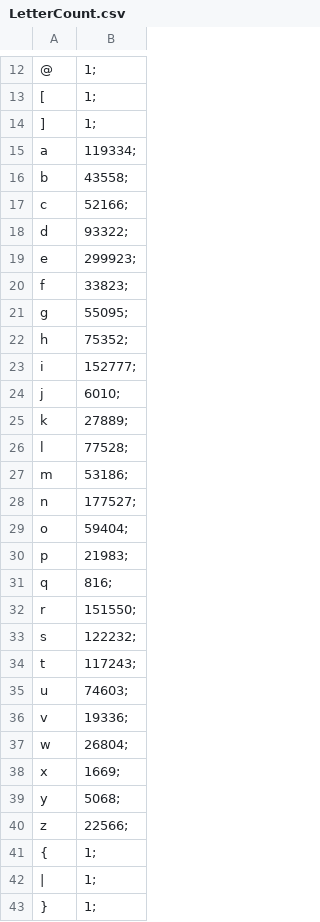
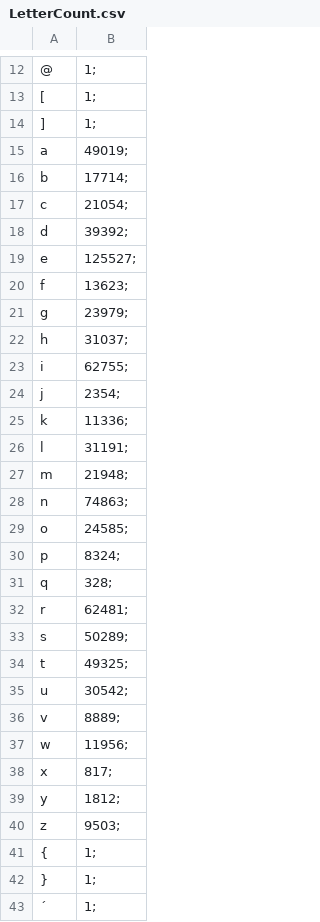
Before and after one commit to VA-2017/Language-Analyser, a CSV file: Language-Analyser/LetterCount.csv, drawn as a sheet; only a part is shown, gaps mark what is left out; the diff covers the shown part only; the diff names each change by its address in the sheet, - before the commit and + after, or states it on an @@ line.

```diff
--- a/Language-Analyser/LetterCount.csv
+++ b/Language-Analyser/LetterCount.csv
-B15: 119334;
+B15: 49019;
-B16: 43558;
+B16: 17714;
-B17: 52166;
+B17: 21054;
-B18: 93322;
+B18: 39392;
-B19: 299923;
+B19: 125527;
-B20: 33823;
+B20: 13623;
-B21: 55095;
+B21: 23979;
-B22: 75352;
+B22: 31037;
-B23: 152777;
+B23: 62755;
-B24: 6010;
+B24: 2354;
-B25: 27889;
+B25: 11336;
-B26: 77528;
+B26: 31191;
-B27: 53186;
+B27: 21948;
-B28: 177527;
+B28: 74863;
-B29: 59404;
+B29: 24585;
-B30: 21983;
+B30: 8324;
-B31: 816;
+B31: 328;
-B32: 151550;
+B32: 62481;
-B33: 122232;
+B33: 50289;
-B34: 117243;
+B34: 49325;
-B35: 74603;
+B35: 30542;
-B36: 19336;
+B36: 8889;
-B37: 26804;
+B37: 11956;
-B38: 1669;
+B38: 817;
-B39: 5068;
+B39: 1812;
-B40: 22566;
+B40: 9503;
@@ column A renumbered between rows 42 and 46 @@
```
Also changed, not shown: 1 removed row and 3 edited cells elsewhere in this file, 7 other files.
